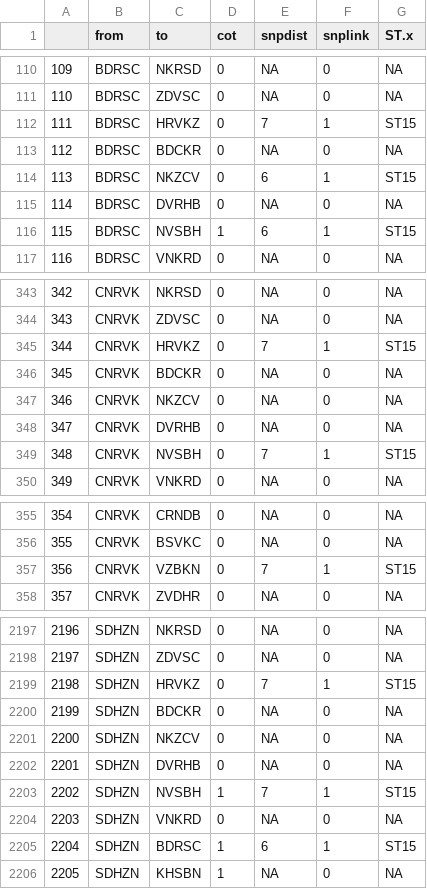
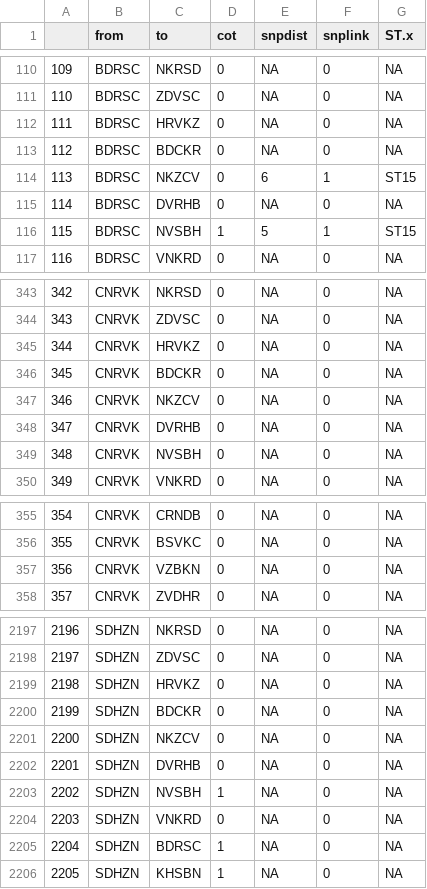
Before and after one commit to ohapearse/neonatal-kleb-clinical-transmission, a CSV file: data_markdown/wgs_network_six_updated.csv (was data_markdown/wgs_network_seven.csv), drawn as a sheet; only a part is shown, gaps mark what is left out; the diff covers the shown part only.

```diff
--- a/data_markdown/wgs_network_seven.csv
+++ b/data_markdown/wgs_network_six_updated.csv
@@ -111,3 +111,3 @@
 "110","BDRSC","ZDVSC",0,NA,0,NA
-"111","BDRSC","HRVKZ",0,7,1,"ST15"
+"111","BDRSC","HRVKZ",0,NA,0,NA
 "112","BDRSC","BDCKR",0,NA,0,NA
@@ -115,3 +115,3 @@
 "114","BDRSC","DVRHB",0,NA,0,NA
-"115","BDRSC","NVSBH",1,6,1,"ST15"
+"115","BDRSC","NVSBH",1,5,1,"ST15"
 "116","BDRSC","VNKRD",0,NA,0,NA
@@ -344,3 +344,3 @@
 "343","CNRVK","ZDVSC",0,NA,0,NA
-"344","CNRVK","HRVKZ",0,7,1,"ST15"
+"344","CNRVK","HRVKZ",0,NA,0,NA
 "345","CNRVK","BDCKR",0,NA,0,NA
@@ -348,3 +348,3 @@
 "347","CNRVK","DVRHB",0,NA,0,NA
-"348","CNRVK","NVSBH",0,7,1,"ST15"
+"348","CNRVK","NVSBH",0,NA,0,NA
 "349","CNRVK","VNKRD",0,NA,0,NA
@@ -356,3 +356,3 @@
 "355","CNRVK","BSVKC",0,NA,0,NA
-"356","CNRVK","VZBKN",0,7,1,"ST15"
+"356","CNRVK","VZBKN",0,NA,0,NA
 "357","CNRVK","ZVDHR",0,NA,0,NA
@@ -2198,3 +2198,3 @@
 "2197","SDHZN","ZDVSC",0,NA,0,NA
-"2198","SDHZN","HRVKZ",0,7,1,"ST15"
+"2198","SDHZN","HRVKZ",0,NA,0,NA
 "2199","SDHZN","BDCKR",0,NA,0,NA
@@ -2202,5 +2202,5 @@
 "2201","SDHZN","DVRHB",0,NA,0,NA
-"2202","SDHZN","NVSBH",1,7,1,"ST15"
+"2202","SDHZN","NVSBH",1,NA,0,NA
 "2203","SDHZN","VNKRD",0,NA,0,NA
-"2204","SDHZN","BDRSC",1,6,1,"ST15"
+"2204","SDHZN","BDRSC",1,NA,0,NA
 "2205","SDHZN","KHSBN",1,NA,0,NA
```
Also changed, not shown: 31 edited cells elsewhere in this file, data_markdown/wgs_network_mgems_six_updated.csv, data_markdown/wgs_network_three_updated.csv, 19 other files.
